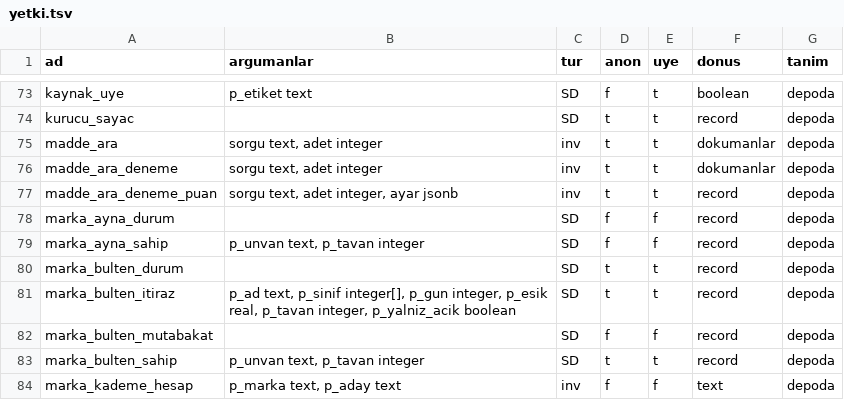
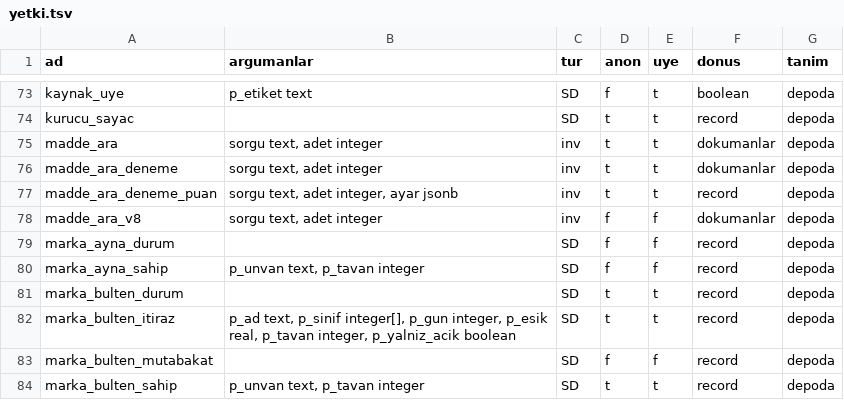
Before and after one commit to cemdizdar85-arch/mevzuat-radar, a TSV file: radar-app/canli-sema/yetki.tsv, drawn as a sheet; only a part is shown, gaps mark what is left out; the shorter side is filled out with more unchanged rows; the diff names each change by its address in the sheet, - before the commit and + after, or states it on an @@ line.

Commit message:
Canli sema dokumu [veri-operasyonu]

```diff
--- a/radar-app/canli-sema/yetki.tsv
+++ b/radar-app/canli-sema/yetki.tsv
+row 78: madde_ara_v8 | sorgu text, adet integer | inv | f | f | dokumanlar | depoda
```
Also changed, not shown: 2 other files.
